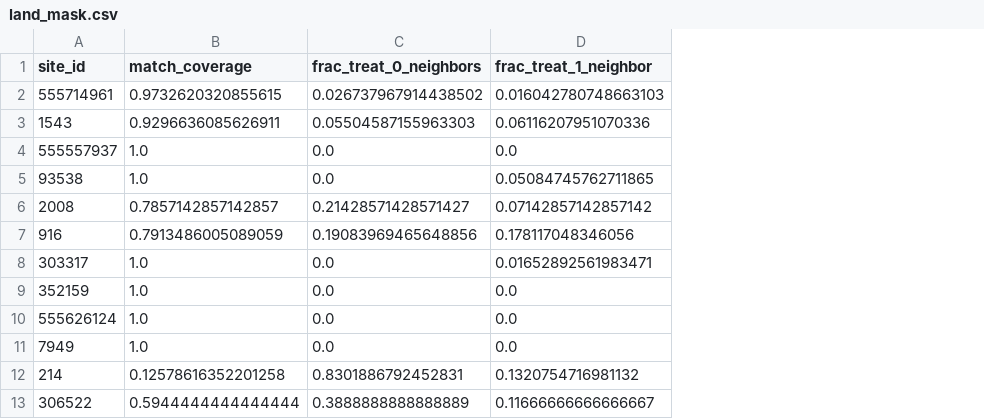
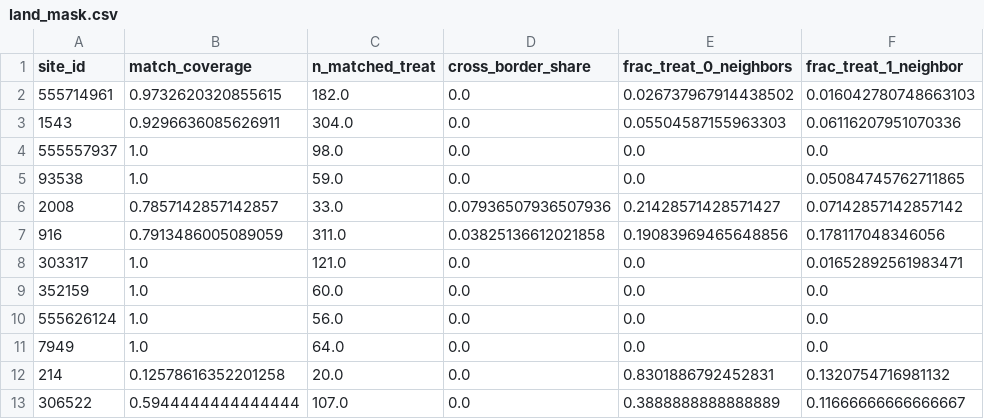
Before and after one commit to SkyTruth/tpae, a CSV file: results/mdm_experiments/land_mask.csv, drawn as a sheet; only a part is shown; the diff names each change by its address in the sheet, - before the commit and + after, or states it on an @@ line.

Commit message:
report card of match validity for each site

```diff
--- a/results/mdm_experiments/land_mask.csv
+++ b/results/mdm_experiments/land_mask.csv
+column C (n_matched_treat), rows 2-13: 182.0 | 304.0 | 98.0 | 59.0 | 33.0 | 311.0 | 121.0 | 60.0 | 56.0 | 64.0 | 20.0 | 107.0
+column D (cross_border_share), rows 2-13: 0.0 | 0.0 | 0.0 | 0.0 | 0.07936507936507936 | 0.03825136612021858 | 0.0 | 0.0 | 0.0 | 0.0 | 0.0 | 0.0
```
Also changed, not shown: 5 other files.
